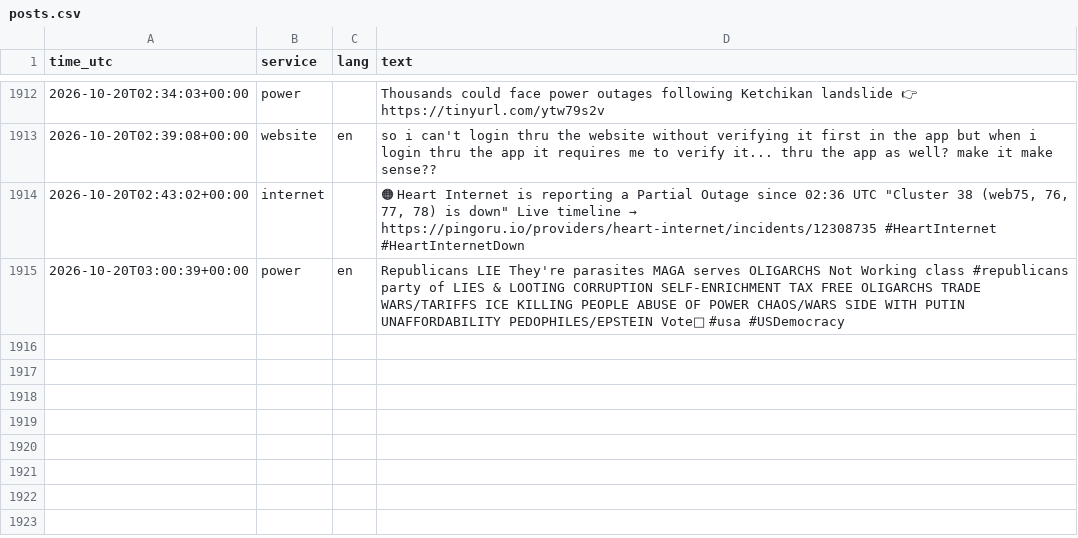
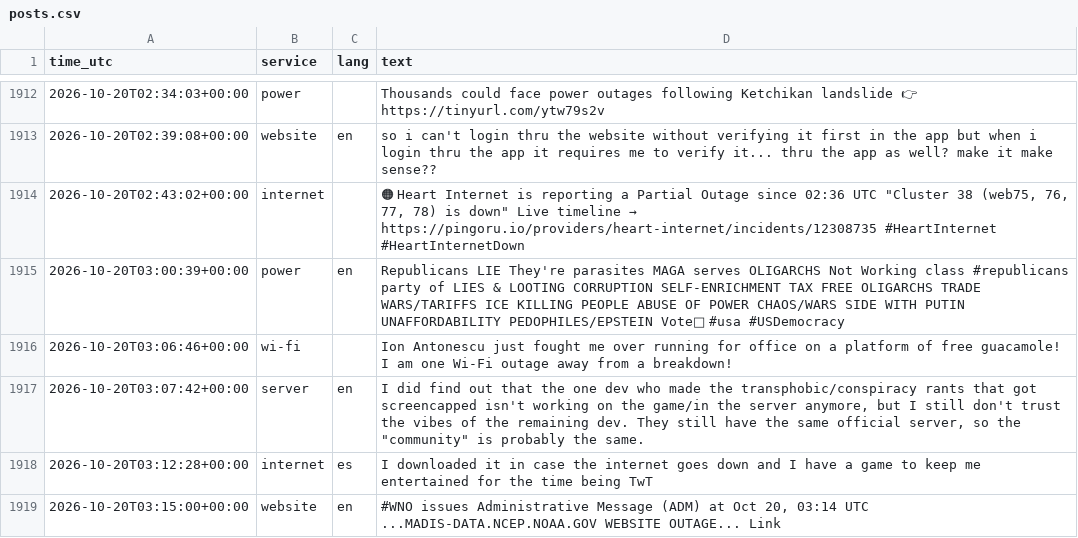
Before and after one commit to 8Y12N/ai4g-portfolio-Yazan_Nemo, a CSV file: Term 1/Week 6/hackathon/data/posts.csv, drawn as a sheet; only a part is shown, gaps mark what is left out; the diff names each change by its address in the sheet, - before the commit and + after, or states it on an @@ line.

```diff
--- a/Term 1/Week 6/hackathon/data/posts.csv
+++ b/Term 1/Week 6/hackathon/data/posts.csv
+row 1916: 2026-10-20T03:06:46+00:00 | wi-fi |  | Ion Antonescu just fought me over running for office on a platform of free guacamole! I am one Wi-Fi outage away from a breakdown!
+row 1917: 2026-10-20T03:07:42+00:00 | server | en | I did find out that the one dev who made the transphobic/conspiracy rants that got screencapped isn't working on the game/in the server anymore, but I still don't trust the vibes of the remaining dev. They still have the same official server, so the "community" is probably the same.
+row 1918: 2026-10-20T03:12:28+00:00 | internet | es | I downloaded it in case the internet goes down and I have a game to keep me entertained for the time being TwT
+row 1919: 2026-10-20T03:15:00+00:00 | website | en | #WNO issues Administrative Message (ADM) at Oct 20, 03:14 UTC ...MADIS-DATA.NCEP.NOAA.GOV WEBSITE OUTAGE... Link
```
Also changed, not shown: Term 1/Week 6/hackathon/data/sentiment.csv, 1 other file.
